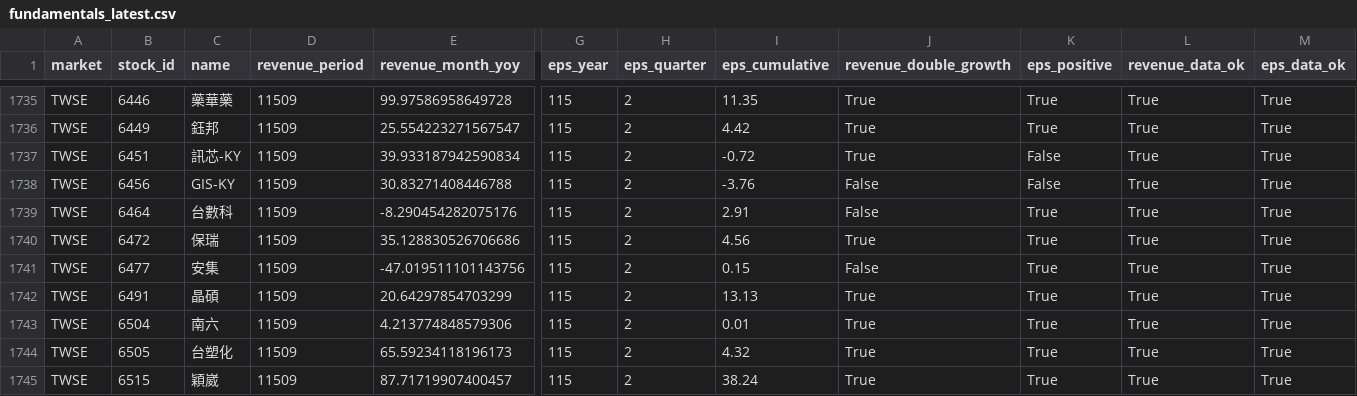
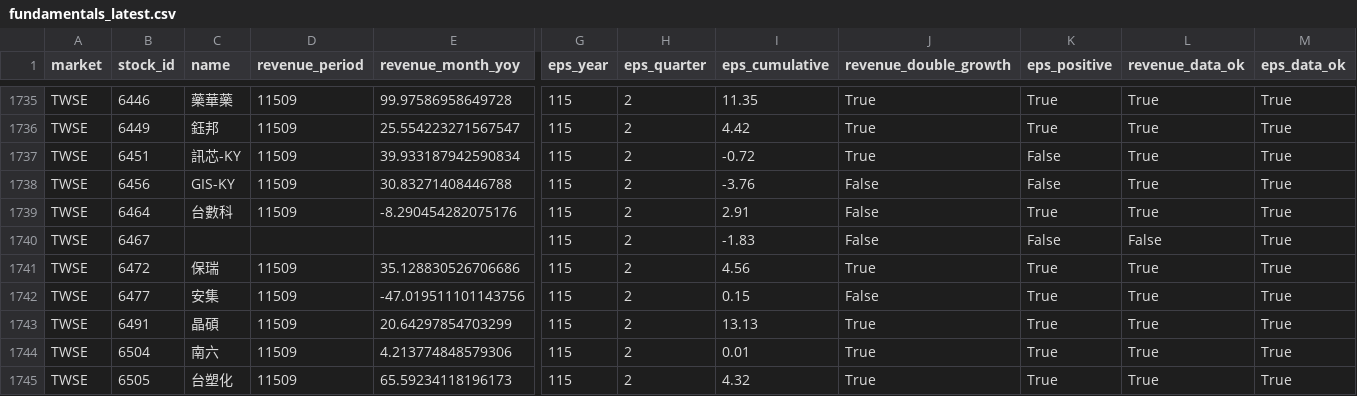
Before and after one commit to pc1172026-ctrl/yts-stock-scanner, a CSV file: data/stage1/fundamentals_latest.csv, drawn as a sheet; only a part is shown, gaps mark what is left out; the shorter side is filled out with more unchanged rows; rows hold the shown columns only; the diff names each change by its address in the sheet, - before the commit and + after, or states it on an @@ line.

```diff
--- a/data/stage1/fundamentals_latest.csv
+++ b/data/stage1/fundamentals_latest.csv
+row 1740: TWSE | 6467 |  |  |  | 115 | 2 | -1.83 | False | False | False | True
```
Also changed, not shown: 1 other file.
